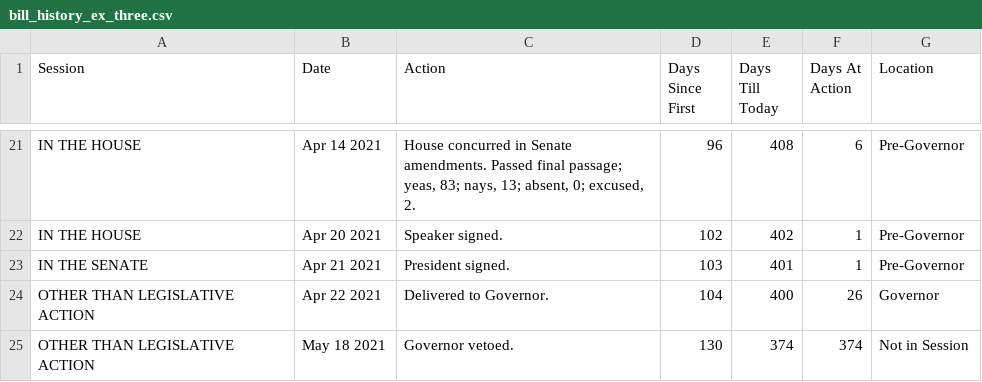
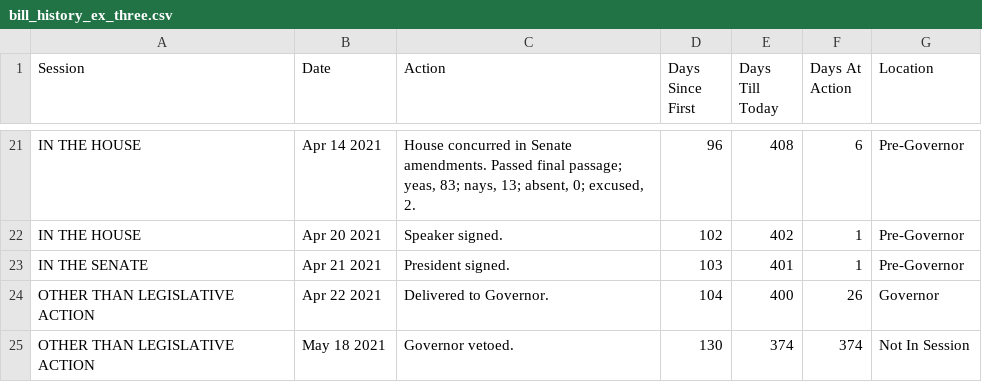
Before and after one commit to ctuguinay/CSE-412-Webscraping, a CSV file: bill_history_CSVs/bill_history_ex_three.csv, drawn as a sheet; only a part is shown, gaps mark what is left out.

Commit message:
capitalize i

```diff
--- a/bill_history_CSVs/bill_history_ex_three.csv
+++ b/bill_history_CSVs/bill_history_ex_three.csv
@@ -24,2 +24,2 @@ IN THE SENATE,Apr 21 2021,President signed.,103,401,1,Pre-Governor
 OTHER THAN LEGISLATIVE ACTION,Apr 22 2021,Delivered to Governor.,104,400,26,Governor
-OTHER THAN LEGISLATIVE ACTION,May 18 2021,Governor vetoed.,130,374,374,Not in Session
+OTHER THAN LEGISLATIVE ACTION,May 18 2021,Governor vetoed.,130,374,374,Not In Session
```
